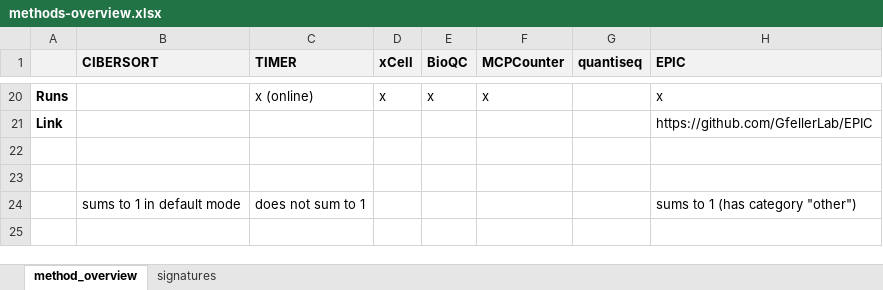
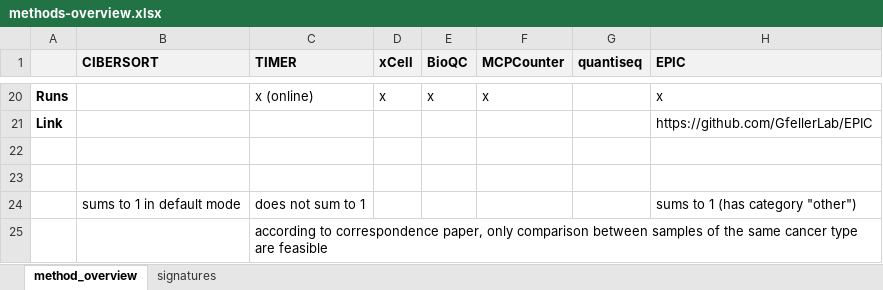
Before and after one commit to icbi-lab/immune_deconvolution_benchmark, an Excel workbook: tables/methods-overview.xlsx, sheet method_overview, drawn as a sheet; only a part is shown, gaps mark what is left out; values as stored, in another font and other column widths than the file's, no borders; conditional formats not drawn; the diff names each change by its address in the sheet, - before the commit and + after, or states it on an @@ line.

```diff
--- a/tables/methods-overview.xlsx (sheet method_overview)
+++ b/tables/methods-overview.xlsx (sheet method_overview)
+row 25:  |  | according to correspondence paper, only comparison between samples of the same cancer type are feasible
```
Also changed, not shown: 5 other files.
